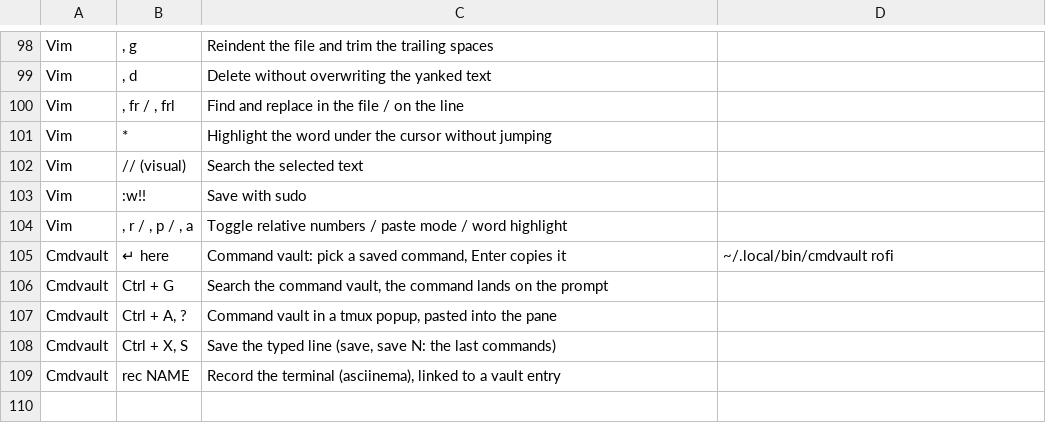
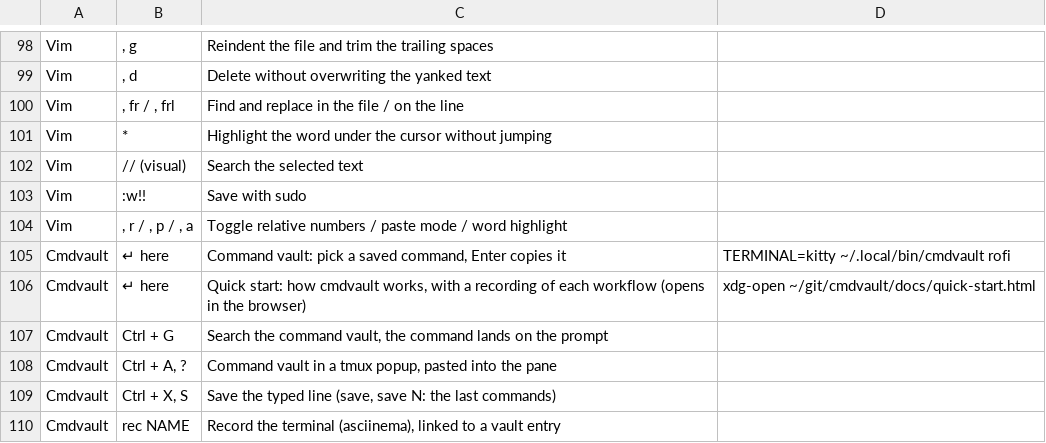
Before and after one commit to alexandre-bonnefond/ubuntu-setup, a TSV file: home/sway/.config/sway/cheatsheet.tsv, drawn as a sheet; only a part is shown, gaps mark what is left out.

```diff
--- a/home/sway/.config/sway/cheatsheet.tsv
+++ b/home/sway/.config/sway/cheatsheet.tsv
@@ -104,3 +104,4 @@ Vim	:w!!	Save with sudo
 Vim	, r / , p / , a	Toggle relative numbers / paste mode / word highlight
-Cmdvault	↵ here	Command vault: pick a saved command, Enter copies it	~/.local/bin/cmdvault rofi
+Cmdvault	↵ here	Command vault: pick a saved command, Enter copies it	TERMINAL=kitty ~/.local/bin/cmdvault rofi
+Cmdvault	↵ here	Quick start: how cmdvault works, with a recording of each workflow (opens in the browser)	xdg-open ~/git/cmdvault/docs/quick-start.html
 Cmdvault	Ctrl + G	Search the command vault, the command lands on the prompt
```
